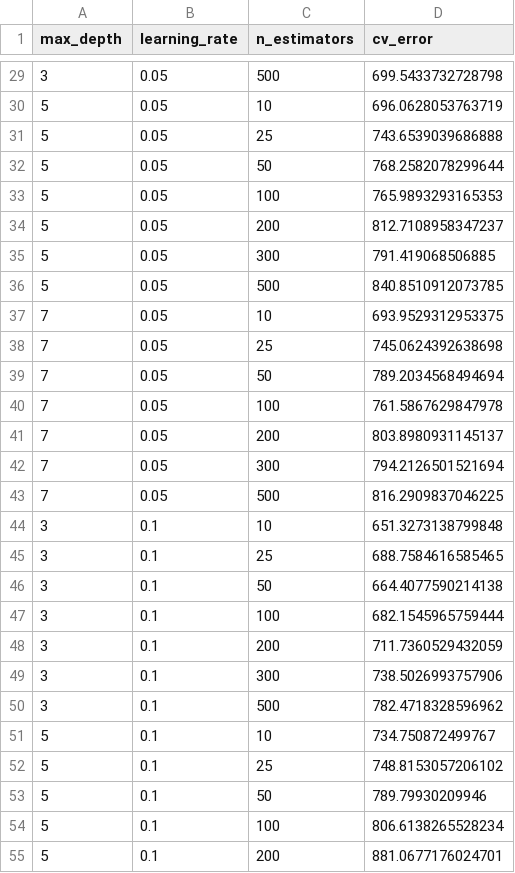
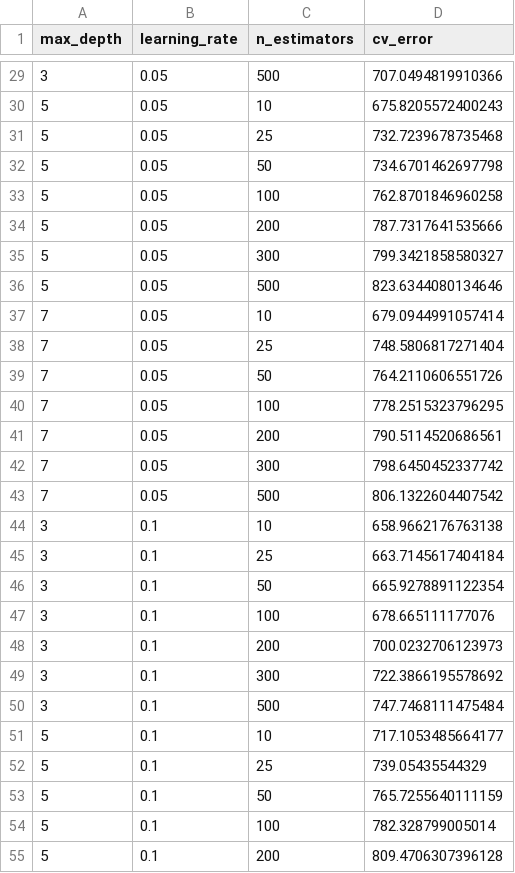
Before and after one commit to EEPayne/5322_final_project, a CSV file: data/tree_models/boosting_cv_tune_results.csv, drawn as a sheet; only a part is shown, gaps mark what is left out; the diff covers the shown part only.

```diff
--- a/data/tree_models/boosting_cv_tune_results.csv
+++ b/data/tree_models/boosting_cv_tune_results.csv
@@ -29,27 +29,27 @@ max_depth,learning_rate,n_estimators,cv_error
-3,0.05,500,699.5433732728798
-5,0.05,10,696.0628053763719
-5,0.05,25,743.6539039686888
-5,0.05,50,768.2582078299644
-5,0.05,100,765.9893293165353
-5,0.05,200,812.7108958347237
-5,0.05,300,791.419068506885
-5,0.05,500,840.8510912073785
-7,0.05,10,693.9529312953375
-7,0.05,25,745.0624392638698
-7,0.05,50,789.2034568494694
-7,0.05,100,761.5867629847978
-7,0.05,200,803.8980931145137
-7,0.05,300,794.2126501521694
-7,0.05,500,816.2909837046225
-3,0.1,10,651.3273138799848
-3,0.1,25,688.7584616585465
-3,0.1,50,664.4077590214138
-3,0.1,100,682.1545965759444
-3,0.1,200,711.7360529432059
-3,0.1,300,738.5026993757906
-3,0.1,500,782.4718328596962
-5,0.1,10,734.750872499767
-5,0.1,25,748.8153057206102
-5,0.1,50,789.79930209946
-5,0.1,100,806.6138265528234
-5,0.1,200,881.0677176024701
+3,0.05,500,707.0494819910366
+5,0.05,10,675.8205572400243
+5,0.05,25,732.7239678735468
+5,0.05,50,734.6701462697798
+5,0.05,100,762.8701846960258
+5,0.05,200,787.7317641535666
+5,0.05,300,799.3421858580327
+5,0.05,500,823.6344080134646
+7,0.05,10,679.0944991057414
+7,0.05,25,748.5806817271404
+7,0.05,50,764.2110606551726
+7,0.05,100,778.2515323796295
+7,0.05,200,790.5114520686561
+7,0.05,300,798.6450452337742
+7,0.05,500,806.1322604407542
+3,0.1,10,658.9662176763138
+3,0.1,25,663.7145617404184
+3,0.1,50,665.9278891122354
+3,0.1,100,678.665111177076
+3,0.1,200,700.0232706123973
+3,0.1,300,722.3866195578692
+3,0.1,500,747.7468111475484
+5,0.1,10,717.1053485664177
+5,0.1,25,739.05435544329
+5,0.1,50,765.7255640111159
+5,0.1,100,782.328799005014
+5,0.1,200,809.4706307396128
```
Also changed, not shown: 57 edited cells elsewhere in this file, 3 other files.
